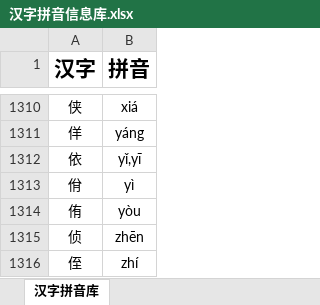
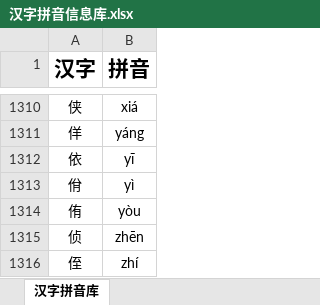
Before and after one commit to Andykjb6/Quick-Rubik-Cube-PPT-Plugin, an Excel workbook: 汉字字典/汉字拼音信息库.xlsx, sheet 汉字拼音库, drawn as a sheet; only a part is shown, gaps mark what is left out; values as stored, in another font and other column widths than the file's, no borders; the diff names each change by its address in the sheet, - before the commit and + after, or states it on an @@ line.

```diff
--- a/汉字字典/汉字拼音信息库.xlsx (sheet 汉字拼音库)
+++ b/汉字字典/汉字拼音信息库.xlsx (sheet 汉字拼音库)
-B1312 (拼音): yǐ,yī
+B1312 (拼音): yī
```
Also changed, not shown: 2 other files.
